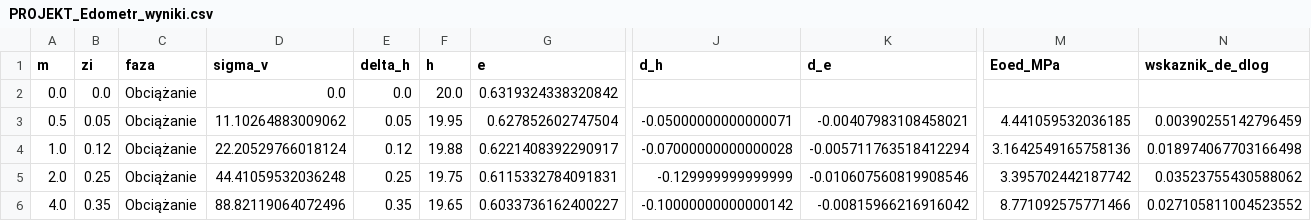
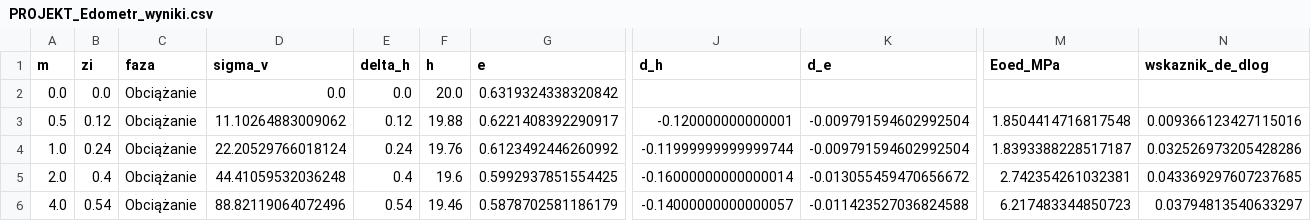
Before and after one commit to januszkozubal-web/OEDOMETER, a CSV file: PROJEKT_Edometr_wyniki.csv, drawn as a sheet; only a part is shown, gaps mark what is left out; the diff covers the shown part only; the diff names each change by its address in the sheet, - before the commit and + after, or states it on an @@ line.

```diff
--- a/PROJEKT_Edometr_wyniki.csv
+++ b/PROJEKT_Edometr_wyniki.csv
-B3 (zi): 0.05
+B3 (zi): 0.12
-E3 (delta_h): 0.05
+E3 (delta_h): 0.12
-F3 (h): 19.95
+F3 (h): 19.88
-G3 (e): 0.627852602747504
+G3 (e): 0.6221408392290917
-J3 (d_h): -0.05000000000000071
+J3 (d_h): -0.120000000000001
-K3 (d_e): -0.00407983108458021
+K3 (d_e): -0.009791594602992504
-M3 (Eoed_MPa): 4.441059532036185
+M3 (Eoed_MPa): 1.8504414716817548
-N3 (wskaznik_de_dlog): 0.00390255142796459
+N3 (wskaznik_de_dlog): 0.009366123427115016
-B4 (zi): 0.12
+B4 (zi): 0.24
-E4 (delta_h): 0.12
+E4 (delta_h): 0.24
-F4 (h): 19.88
+F4 (h): 19.76
-G4 (e): 0.6221408392290917
+G4 (e): 0.6123492446260992
-J4 (d_h): -0.07000000000000028
+J4 (d_h): -0.11999999999999744
-K4 (d_e): -0.005711763518412294
+K4 (d_e): -0.009791594602992504
-M4 (Eoed_MPa): 3.1642549165758136
+M4 (Eoed_MPa): 1.8393388228517187
-N4 (wskaznik_de_dlog): 0.018974067703166498
+N4 (wskaznik_de_dlog): 0.032526973205428286
-B5 (zi): 0.25
+B5 (zi): 0.4
-E5 (delta_h): 0.25
+E5 (delta_h): 0.4
-F5 (h): 19.75
+F5 (h): 19.6
-G5 (e): 0.6115332784091831
+G5 (e): 0.5992937851554425
-J5 (d_h): -0.129999999999999
+J5 (d_h): -0.16000000000000014
-K5 (d_e): -0.010607560819908546
+K5 (d_e): -0.013055459470656672
-M5 (Eoed_MPa): 3.395702442187742
+M5 (Eoed_MPa): 2.742354261032381
-N5 (wskaznik_de_dlog): 0.03523755430588062
+N5 (wskaznik_de_dlog): 0.043369297607237685
-B6 (zi): 0.35
+B6 (zi): 0.54
-E6 (delta_h): 0.35
+E6 (delta_h): 0.54
-F6 (h): 19.65
+F6 (h): 19.46
-G6 (e): 0.6033736162400227
+G6 (e): 0.5878702581186179
-J6 (d_h): -0.10000000000000142
+J6 (d_h): -0.14000000000000057
-K6 (d_e): -0.00815966216916042
+K6 (d_e): -0.011423527036824588
-M6 (Eoed_MPa): 8.771092575771466
+M6 (Eoed_MPa): 6.217483344850723
-N6 (wskaznik_de_dlog): 0.027105811004523552
+N6 (wskaznik_de_dlog): 0.03794813540633297
```
Also changed, not shown: 68 edited cells elsewhere in this file, 2 other files.
